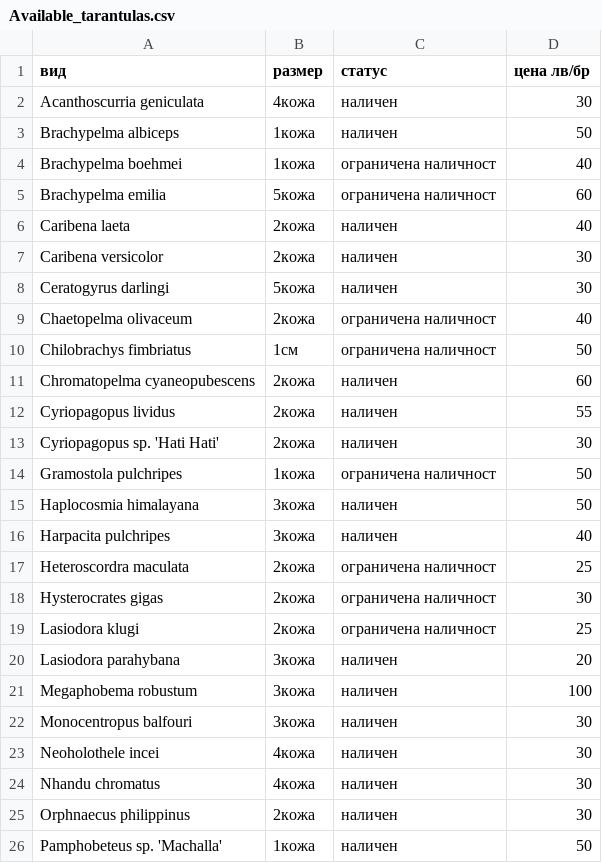
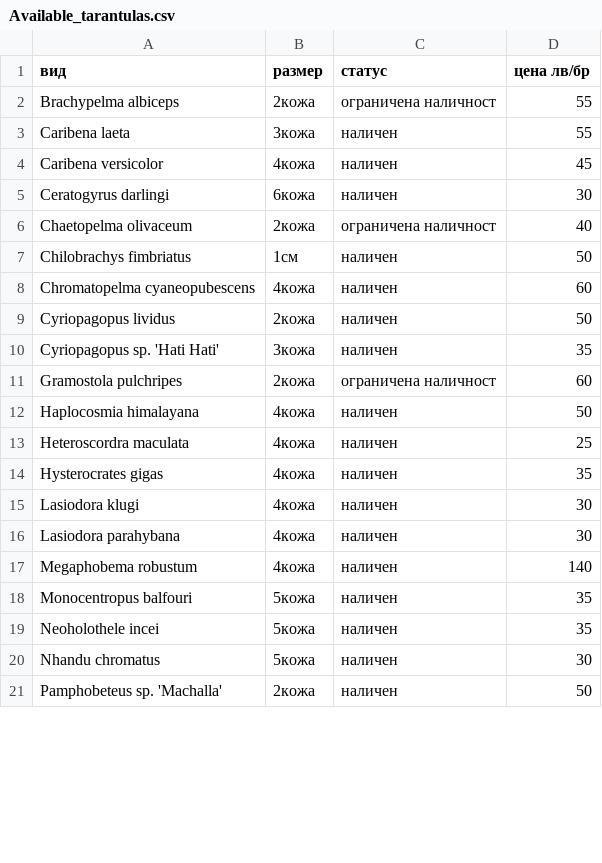
Before and after one commit to kalkov/tarantuli, a CSV file: _data/Available_tarantulas.csv, drawn as a sheet; only a part is shown; the diff covers the shown part only.

Commit message:
Update pricelist

```diff
--- a/_data/Available_tarantulas.csv
+++ b/_data/Available_tarantulas.csv
@@ -1,26 +1,21 @@
 вид,размер,статус,цена лв/бр
-Acanthoscurria geniculata,4кожа,наличен,30
-Brachypelma albiceps,1кожа,наличен,50
-Brachypelma boehmei,1кожа,ограничена наличност,40
-Brachypelma emilia,5кожа,ограничена наличност,60
-Caribena laeta,2кожа,наличен,40
-Caribena versicolor,2кожа,наличен,30
-Ceratogyrus darlingi,5кожа,наличен,30
+Brachypelma albiceps,2кожа,ограничена наличност,55
+Caribena laeta,3кожа,наличен,55
+Caribena versicolor,4кожа,наличен,45
+Ceratogyrus darlingi,6кожа,наличен,30
 Chaetopelma olivaceum,2кожа,ограничена наличност,40
-Chilobrachys fimbriatus,1см,ограничена наличност,50
-Chromatopelma cyaneopubescens,2кожа,наличен,60
-Cyriopagopus lividus,2кожа,наличен,55
-Cyriopagopus sp. 'Hati Hati',2кожа,наличен,30
-Gramostola pulchripes,1кожа,ограничена наличност,50
-Haplocosmia himalayana,3кожа,наличен,50
-Harpacita pulchripes,3кожа,наличен,40
-Heteroscordra maculata,2кожа,ограничена наличност,25
-Hysterocrates gigas,2кожа,ограничена наличност,30
-Lasiodora klugi,2кожа,ограничена наличност,25
-Lasiodora parahybana,3кожа,наличен,20
-Megaphobema robustum,3кожа,наличен,100
-Monocentropus balfouri,3кожа,наличен,30
-Neoholothele incei,4кожа,наличен,30
-Nhandu chromatus,4кожа,наличен,30
-Orphnaecus philippinus,2кожа,наличен,30
-Pamphobeteus sp. 'Machalla',1кожа,наличен,50
+Chilobrachys fimbriatus,1см,наличен,50
+Chromatopelma cyaneopubescens,4кожа,наличен,60
+Cyriopagopus lividus,2кожа,наличен,50
+Cyriopagopus sp. 'Hati Hati',3кожа,наличен,35
+Gramostola pulchripes,2кожа,ограничена наличност,60
+Haplocosmia himalayana,4кожа,наличен,50
+Heteroscordra maculata,4кожа,наличен,25
+Hysterocrates gigas,4кожа,наличен,35
+Lasiodora klugi,4кожа,наличен,30
+Lasiodora parahybana,4кожа,наличен,30
+Megaphobema robustum,4кожа,наличен,140
+Monocentropus balfouri,5кожа,наличен,35
+Neoholothele incei,5кожа,наличен,35
+Nhandu chromatus,5кожа,наличен,30
+Pamphobeteus sp. 'Machalla',2кожа,наличен,50
```
Also changed, not shown: 2 removed rows and 39 edited cells elsewhere in this file.
